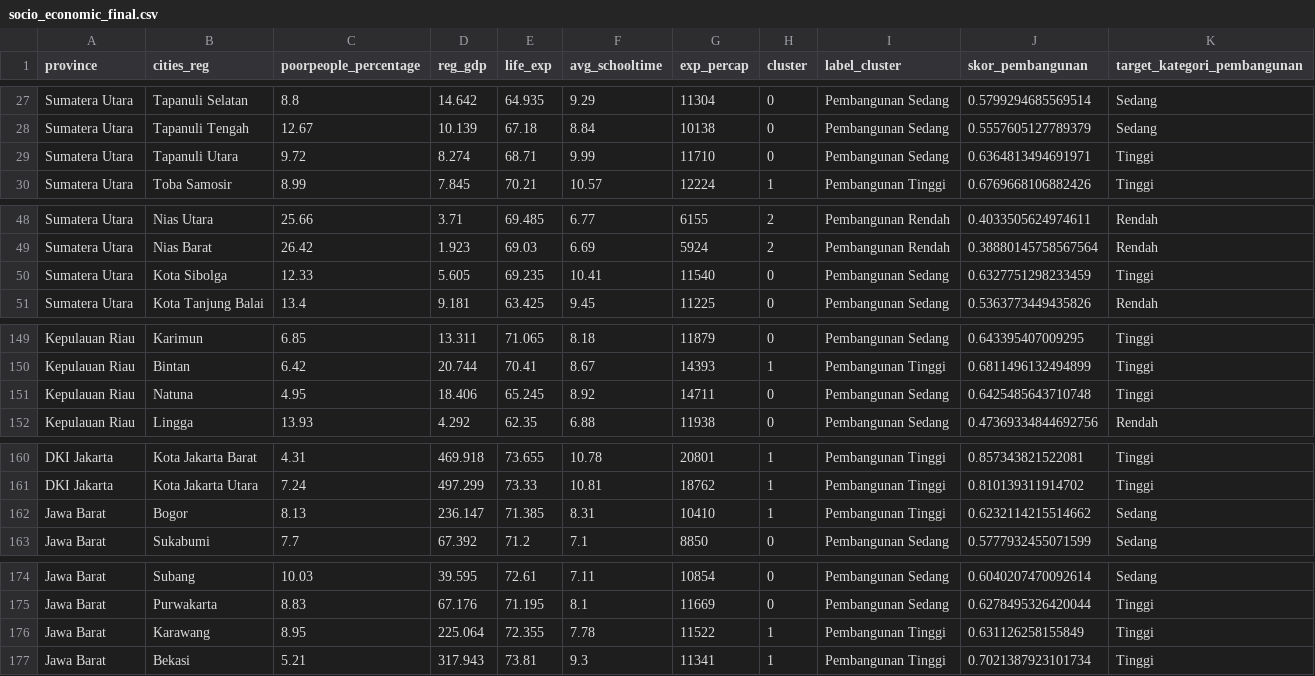
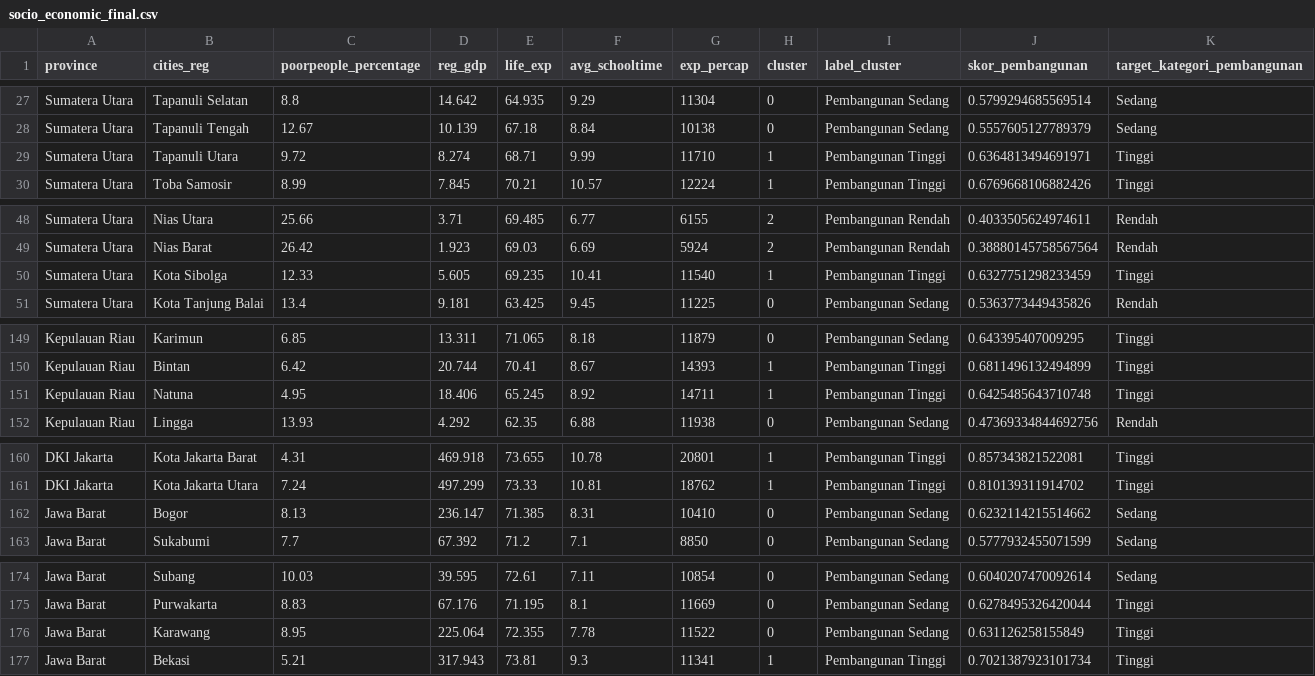
Before and after one commit to Nevozen/Tubes-Datmin-Kelompok-6, a CSV file: Socio Economic/socio_economic_final.csv, drawn as a sheet; only a part is shown, gaps mark what is left out; the diff covers the shown part only.

```diff
--- a/Socio Economic/socio_economic_final.csv
+++ b/Socio Economic/socio_economic_final.csv
@@ -28,3 +28,3 @@ Sumatera Utara,Tapanuli Selatan,8.8,14.642,64.935,9.29,11304,0,Pembangunan Sedan
 Sumatera Utara,Tapanuli Tengah,12.67,10.139,67.18,8.84,10138,0,Pembangunan Sedang,0.5557605127789379,Sedang
-Sumatera Utara,Tapanuli Utara,9.72,8.274,68.71,9.99,11710,0,Pembangunan Sedang,0.6364813494691971,Tinggi
+Sumatera Utara,Tapanuli Utara,9.72,8.274,68.71,9.99,11710,1,Pembangunan Tinggi,0.6364813494691971,Tinggi
 Sumatera Utara,Toba Samosir,8.99,7.845,70.21,10.57,12224,1,Pembangunan Tinggi,0.6769668106882426,Tinggi
@@ -49,3 +49,3 @@ Sumatera Utara,Nias Utara,25.66,3.71,69.485,6.77,6155,2,Pembangunan Rendah,0.403
 Sumatera Utara,Nias Barat,26.42,1.923,69.03,6.69,5924,2,Pembangunan Rendah,0.38880145758567564,Rendah
-Sumatera Utara,Kota Sibolga,12.33,5.605,69.235,10.41,11540,0,Pembangunan Sedang,0.6327751298233459,Tinggi
+Sumatera Utara,Kota Sibolga,12.33,5.605,69.235,10.41,11540,1,Pembangunan Tinggi,0.6327751298233459,Tinggi
 Sumatera Utara,Kota Tanjung Balai,13.4,9.181,63.425,9.45,11225,0,Pembangunan Sedang,0.5363773449435826,Rendah
@@ -150,3 +150,3 @@ Kepulauan Riau,Karimun,6.85,13.311,71.065,8.18,11879,0,Pembangunan Sedang,0.6433
 Kepulauan Riau,Bintan,6.42,20.744,70.41,8.67,14393,1,Pembangunan Tinggi,0.6811496132494899,Tinggi
-Kepulauan Riau,Natuna,4.95,18.406,65.245,8.92,14711,0,Pembangunan Sedang,0.6425485643710748,Tinggi
+Kepulauan Riau,Natuna,4.95,18.406,65.245,8.92,14711,1,Pembangunan Tinggi,0.6425485643710748,Tinggi
 Kepulauan Riau,Lingga,13.93,4.292,62.35,6.88,11938,0,Pembangunan Sedang,0.47369334844692756,Rendah
@@ -161,3 +161,3 @@ DKI Jakarta,Kota Jakarta Barat,4.31,469.918,73.655,10.78,20801,1,Pembangunan Tin
 DKI Jakarta,Kota Jakarta Utara,7.24,497.299,73.33,10.81,18762,1,Pembangunan Tinggi,0.810139311914702,Tinggi
-Jawa Barat,Bogor,8.13,236.147,71.385,8.31,10410,1,Pembangunan Tinggi,0.6232114215514662,Sedang
+Jawa Barat,Bogor,8.13,236.147,71.385,8.31,10410,0,Pembangunan Sedang,0.6232114215514662,Sedang
 Jawa Barat,Sukabumi,7.7,67.392,71.2,7.1,8850,0,Pembangunan Sedang,0.5777932455071599,Sedang
@@ -175,3 +175,3 @@ Jawa Barat,Subang,10.03,39.595,72.61,7.11,10854,0,Pembangunan Sedang,0.604020747
 Jawa Barat,Purwakarta,8.83,67.176,71.195,8.1,11669,0,Pembangunan Sedang,0.6278495326420044,Tinggi
-Jawa Barat,Karawang,8.95,225.064,72.355,7.78,11522,1,Pembangunan Tinggi,0.631126258155849,Tinggi
+Jawa Barat,Karawang,8.95,225.064,72.355,7.78,11522,0,Pembangunan Sedang,0.631126258155849,Tinggi
 Jawa Barat,Bekasi,5.21,317.943,73.81,9.3,11341,1,Pembangunan Tinggi,0.7021387923101734,Tinggi
```
Also changed, not shown: 4 edited cells elsewhere in this file, 2 other files.
